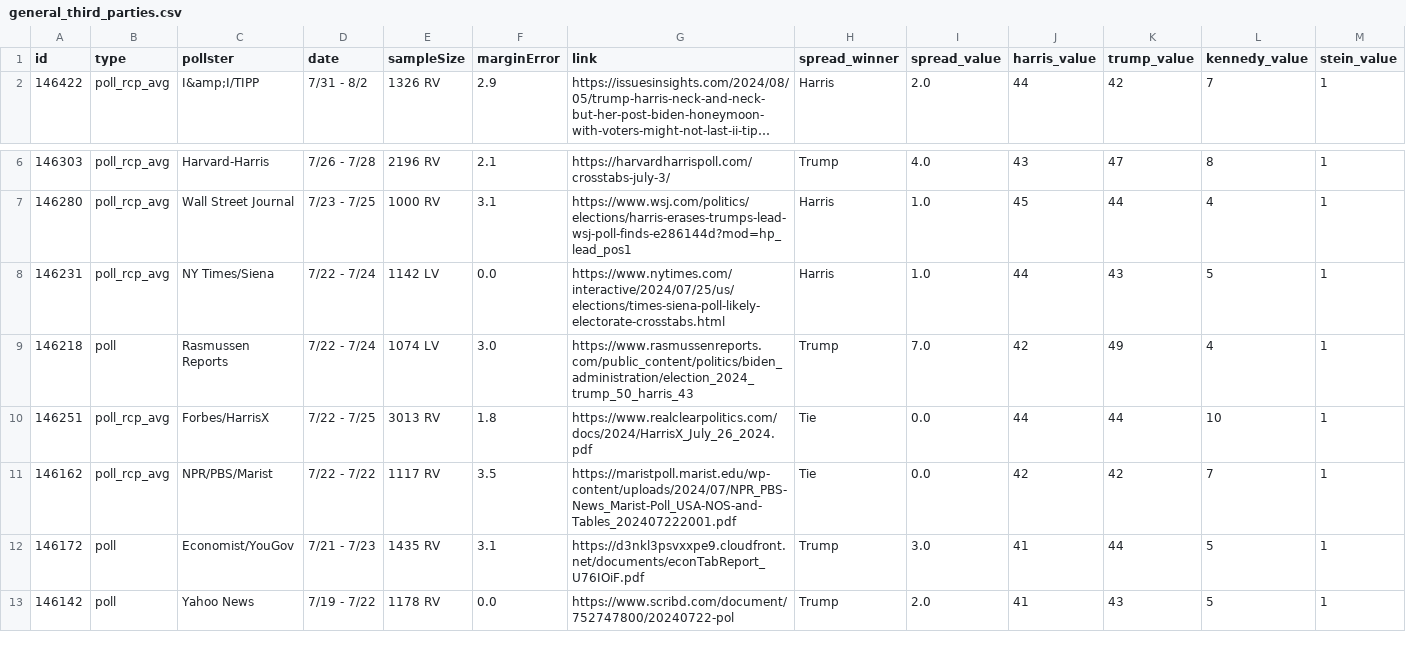
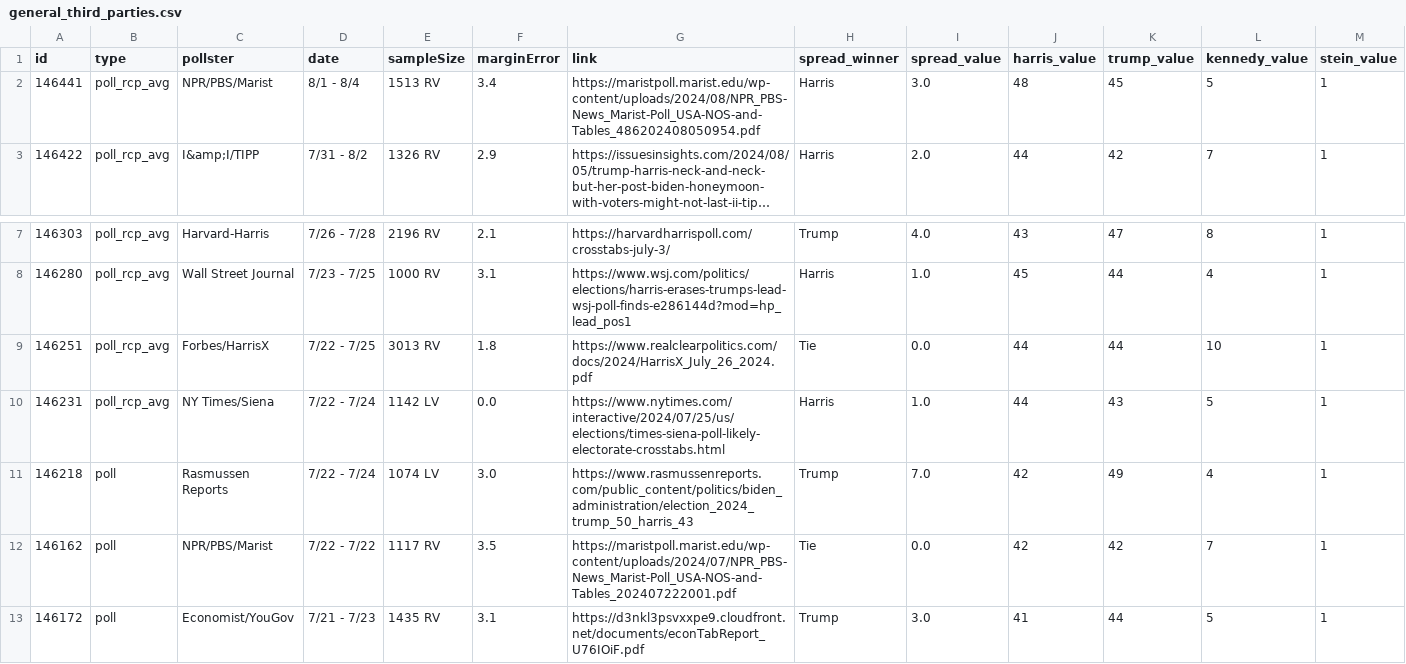
Before and after one commit to stiles/polls, a CSV file: data/polls/general_third_parties.csv, drawn as a sheet; only a part is shown, gaps mark what is left out; the shorter side is filled out with more unchanged rows; long unchanged cells end in …; addresses are those after the commit; rows hold the shown columns only; the diff names each change by its address in the sheet, - before the commit and + after, or states it on an @@ line.

```diff
--- a/data/polls/general_third_parties.csv
+++ b/data/polls/general_third_parties.csv
+row 2: 146441 | poll_rcp_avg | NPR/PBS/Marist | 8/1 - 8/4 | 1513 RV | 3.4 | https://maristpoll.marist.edu/wp-content/uploads/2024/08/NPR_PBS-News_Marist-Poll_USA-NOS-and-Tables_486202408050954.pdf | Harris | 3.0 | 48 | 45 | 5 | 1
@@ row 10 moved to row 9: 146251 @@
-B12 (type): poll_rcp_avg
+B12 (type): poll
```
Also changed, not shown: data/polls/congress_generic.csv, data/polls/general.csv, 12 other files.
